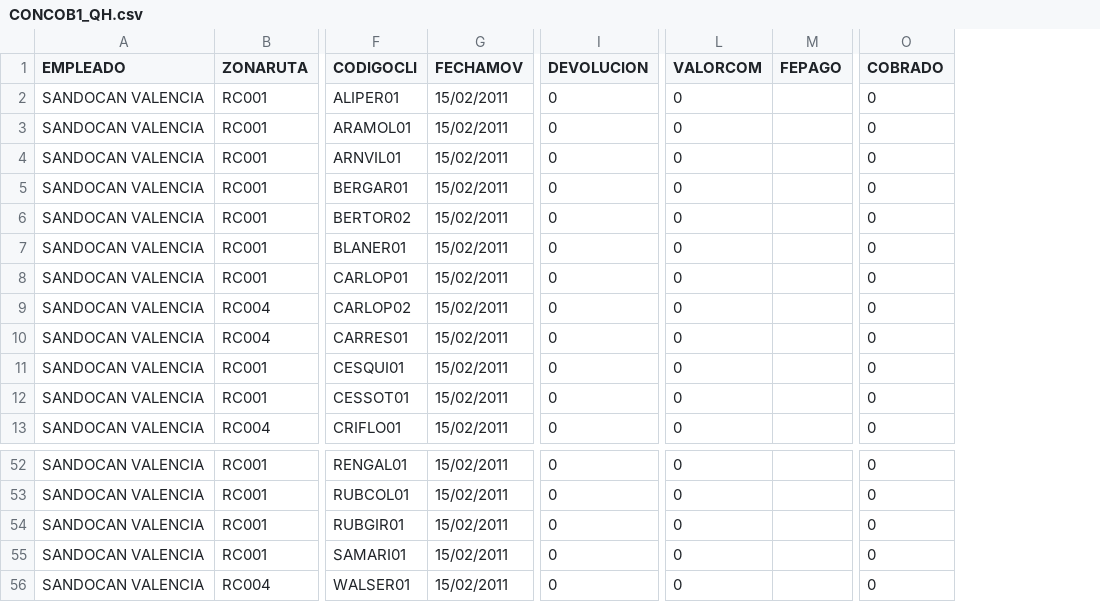
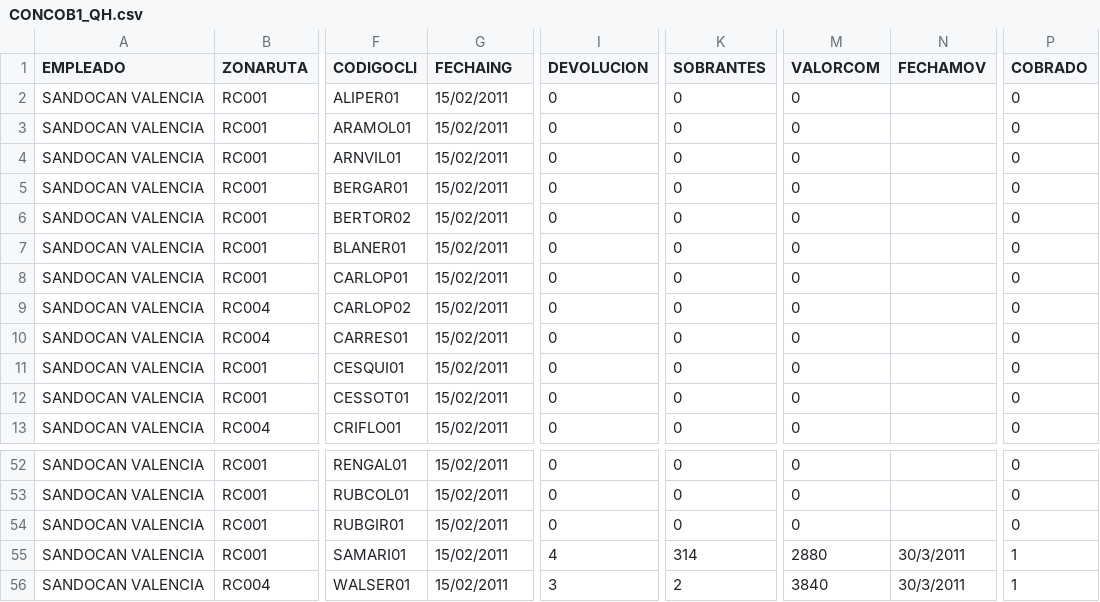
Before and after one commit to da8y01/CobExpendios, a CSV file: Datos/CONCOB1_QH.csv, drawn as a sheet; only a part is shown, gaps mark what is left out; removed rows and columns are numbered as before the commit, all else as after; the diff names each change by its address in the sheet, - before the commit and + after, or states it on an @@ line.

```diff
--- a/Datos/CONCOB1_QH.csv
+++ b/Datos/CONCOB1_QH.csv
+column K (SOBRANTES), rows 2-13: all 0; rows 52-56: 0 | 0 | 0 | 314 | 2
-column M (FEPAGO), empty
+column N (FECHAMOV), rows 55-56: 30/3/2011 | 30/3/2011
-G1: FECHAMOV
+G1: FECHAING
-I55 (DEVOLUCION): 0
+I55 (DEVOLUCION): 4
-M55 (VALORCOM): 0
+M55 (VALORCOM): 2880
-P55:P56 (COBRADO): 0
+P55:P56 (COBRADO): 1
-I56 (DEVOLUCION): 0
+I56 (DEVOLUCION): 3
-M56 (VALORCOM): 0
+M56 (VALORCOM): 3840
```
Also changed, not shown: Datos/CONCOB0.csv, Datos/CONCOB0_LP.csv, 38 other files.
